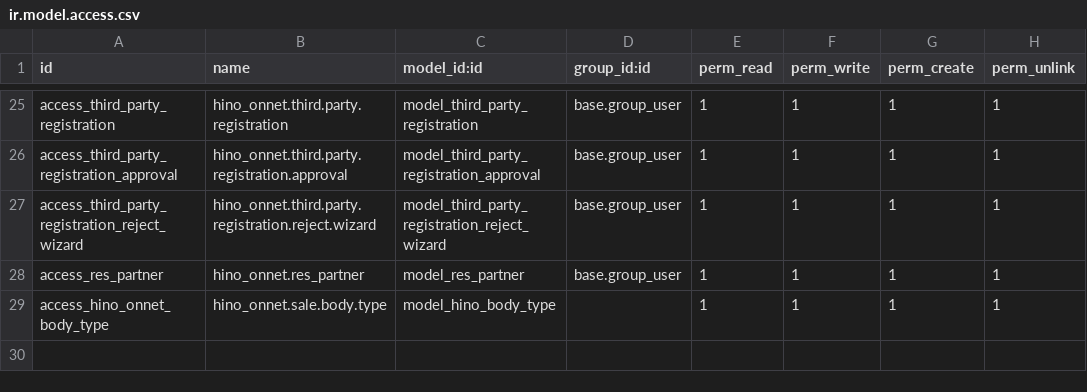
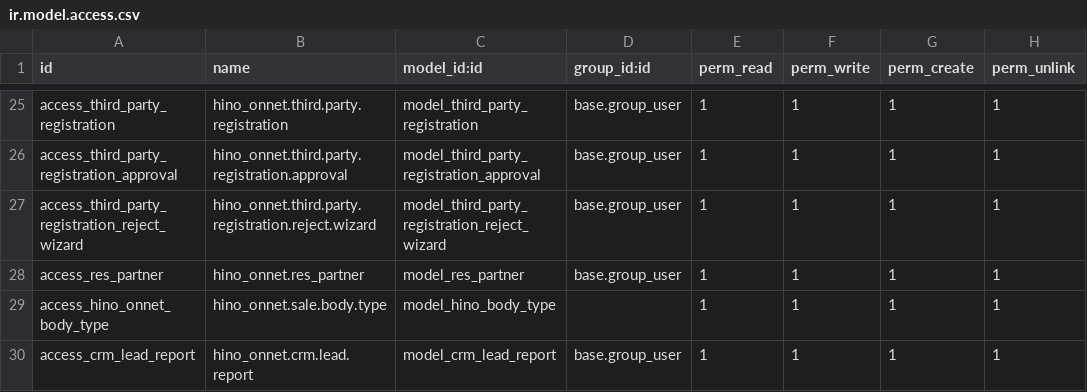
Before and after one commit to quandoan21-legion/hino_onnet, a CSV file: security/ir.model.access.csv, drawn as a sheet; only a part is shown, gaps mark what is left out.

```diff
--- a/security/ir.model.access.csv
+++ b/security/ir.model.access.csv
@@ -29 +29,2 @@ access_res_partner,hino_onnet.res_partner,model_res_partner,base.group_user,1,1,
 access_hino_onnet_body_type, hino_onnet.sale.body.type,model_hino_body_type,,1,1,1,1
+access_crm_lead_report,hino_onnet.crm.lead.report,model_crm_lead_report,base.group_user,1,1,1,1
```
Also changed, not shown: 7 other files.
